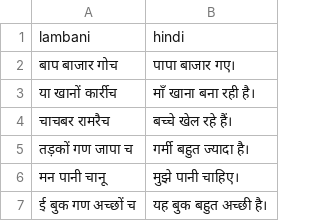
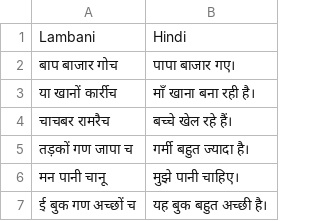
Before and after one commit to veeresha2444/Echoes-of-Vanishing-Voices-Reviving-Endangered-Languages, a CSV file: lambani_sentences-2.csv, drawn as a sheet; only a part is shown.

```diff
--- a/lambani_sentences-2.csv
+++ b/lambani_sentences-2.csv
@@ -1,2 +1,2 @@
-lambani,hindi
+Lambani,Hindi
 बाप बाजार गोच,पापा बाजार गए।
```
Also changed, not shown: lambani_words 200.csv, 13 other files.
